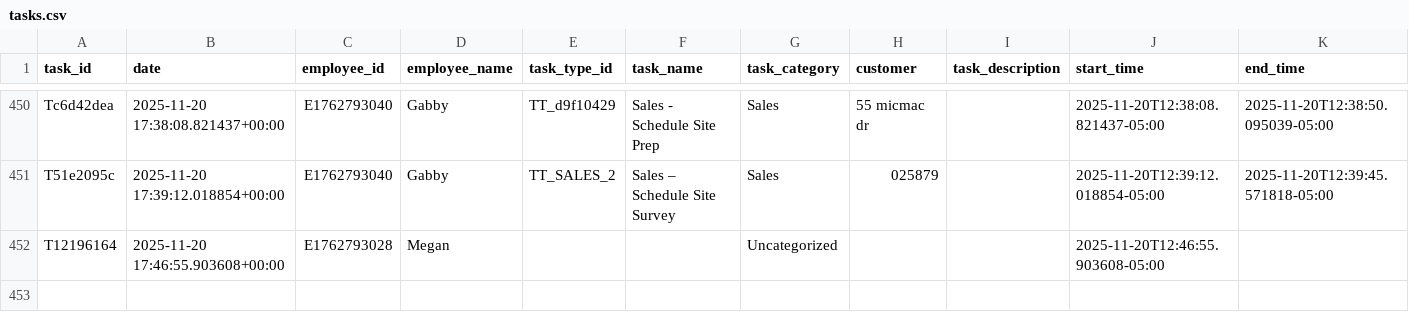
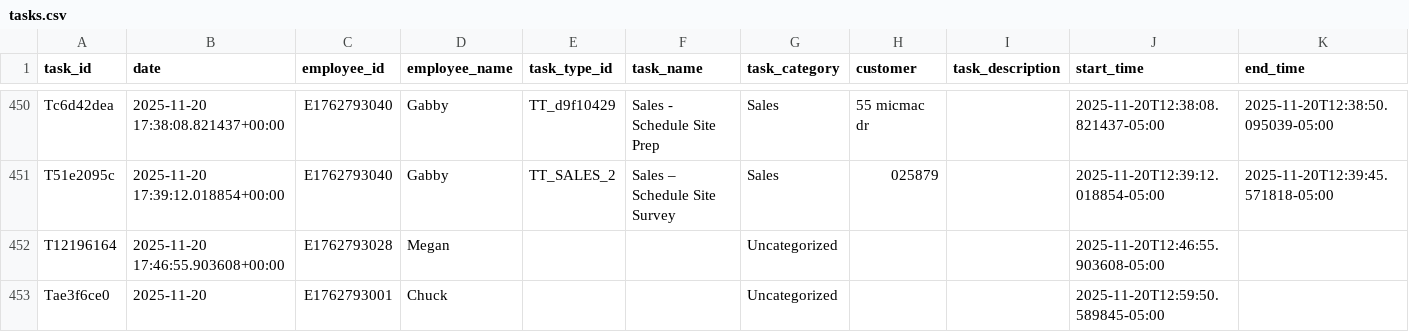
Before and after one commit to pwngithub/Employeetime, a CSV file: Data/tasks.csv, drawn as a sheet; only a part is shown, gaps mark what is left out; rows hold the shown columns only; the diff names each change by its address in the sheet, - before the commit and + after, or states it on an @@ line.

Commit message:
Add Tae3f6ce0

```diff
--- a/Data/tasks.csv
+++ b/Data/tasks.csv
+row 453: Tae3f6ce0 | 2025-11-20 | E1762793001 | Chuck |  |  | Uncategorized |  |  | 2025-11-20T12:59:50.589845-05:00
```
